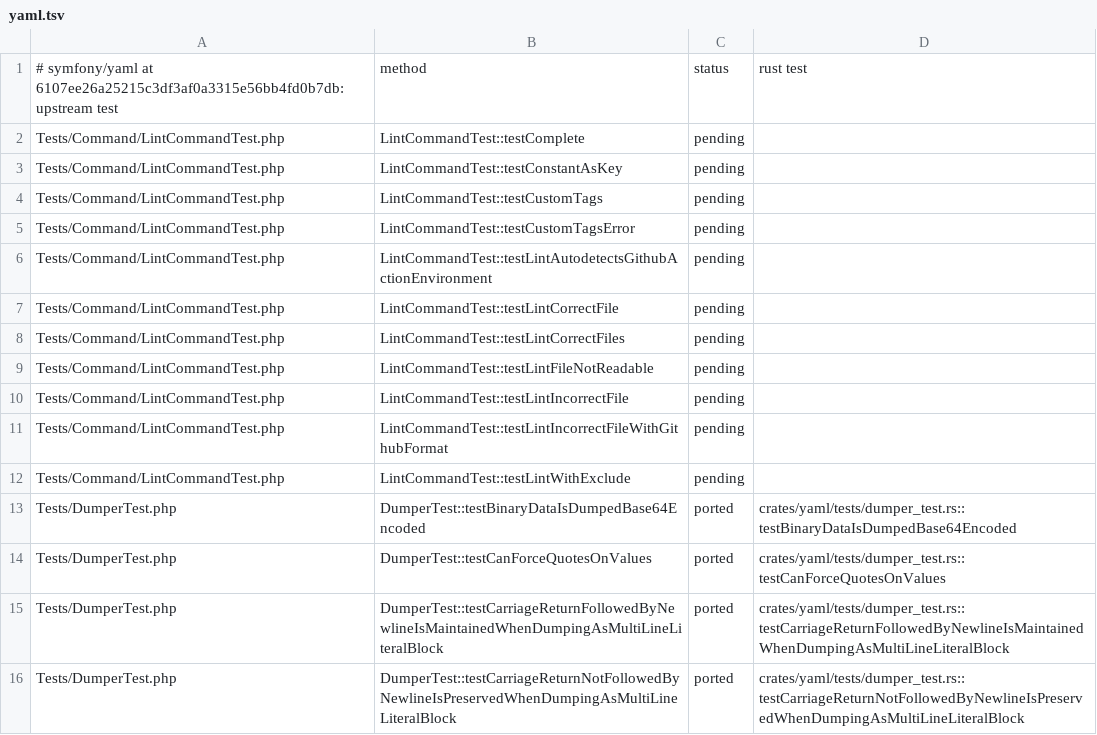
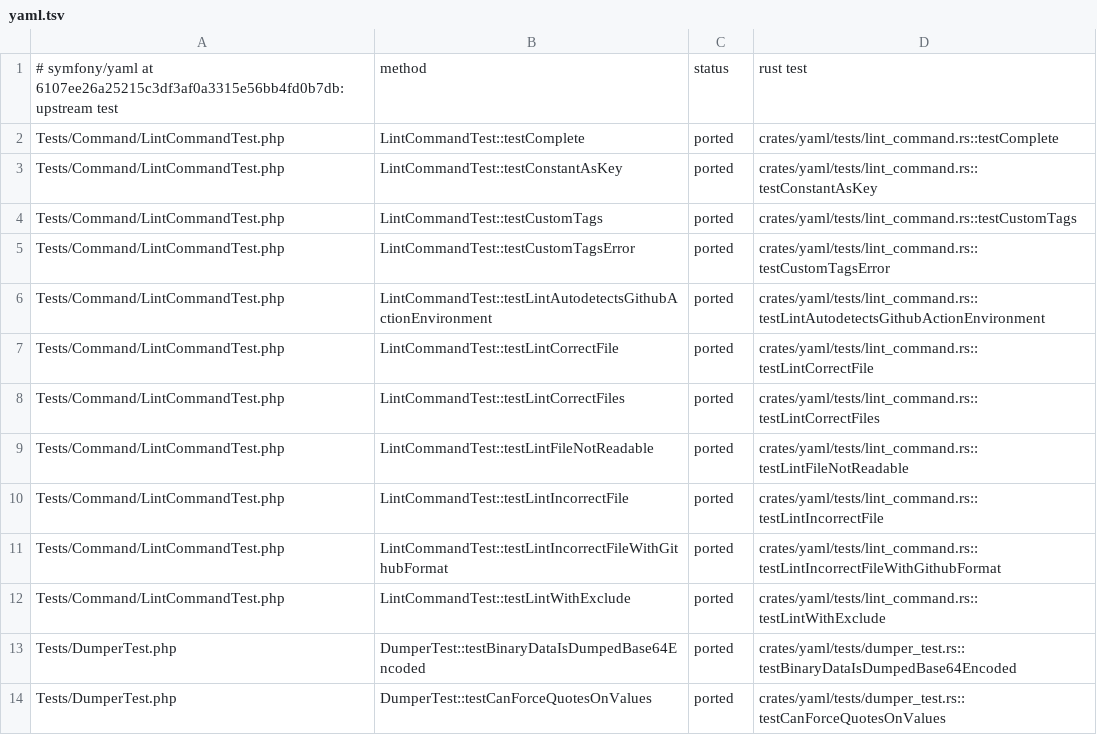
Before and after one commit to D-Nations/symfony-rs, a TSV file: parity/symfony/yaml.tsv, drawn as a sheet; only a part is shown; the shorter side is filled out with more unchanged rows.

```diff
--- a/parity/symfony/yaml.tsv
+++ b/parity/symfony/yaml.tsv
@@ -1,13 +1,13 @@
 # symfony/yaml at 6107ee26a25215c3df3af0a3315e56bb4fd0b7db: upstream test	method	status	rust test
-Tests/Command/LintCommandTest.php	LintCommandTest::testComplete	pending	
-Tests/Command/LintCommandTest.php	LintCommandTest::testConstantAsKey	pending	
-Tests/Command/LintCommandTest.php	LintCommandTest::testCustomTags	pending	
-Tests/Command/LintCommandTest.php	LintCommandTest::testCustomTagsError	pending	
-Tests/Command/LintCommandTest.php	LintCommandTest::testLintAutodetectsGithubActionEnvironment	pending	
-Tests/Command/LintCommandTest.php	LintCommandTest::testLintCorrectFile	pending	
-Tests/Command/LintCommandTest.php	LintCommandTest::testLintCorrectFiles	pending	
-Tests/Command/LintCommandTest.php	LintCommandTest::testLintFileNotReadable	pending	
-Tests/Command/LintCommandTest.php	LintCommandTest::testLintIncorrectFile	pending	
-Tests/Command/LintCommandTest.php	LintCommandTest::testLintIncorrectFileWithGithubFormat	pending	
-Tests/Command/LintCommandTest.php	LintCommandTest::testLintWithExclude	pending	
+Tests/Command/LintCommandTest.php	LintCommandTest::testComplete	ported	crates/yaml/tests/lint_command.rs::testComplete
+Tests/Command/LintCommandTest.php	LintCommandTest::testConstantAsKey	ported	crates/yaml/tests/lint_command.rs::testConstantAsKey
+Tests/Command/LintCommandTest.php	LintCommandTest::testCustomTags	ported	crates/yaml/tests/lint_command.rs::testCustomTags
+Tests/Command/LintCommandTest.php	LintCommandTest::testCustomTagsError	ported	crates/yaml/tests/lint_command.rs::testCustomTagsError
+Tests/Command/LintCommandTest.php	LintCommandTest::testLintAutodetectsGithubActionEnvironment	ported	crates/yaml/tests/lint_command.rs::testLintAutodetectsGithubActionEnvironment
+Tests/Command/LintCommandTest.php	LintCommandTest::testLintCorrectFile	ported	crates/yaml/tests/lint_command.rs::testLintCorrectFile
+Tests/Command/LintCommandTest.php	LintCommandTest::testLintCorrectFiles	ported	crates/yaml/tests/lint_command.rs::testLintCorrectFiles
+Tests/Command/LintCommandTest.php	LintCommandTest::testLintFileNotReadable	ported	crates/yaml/tests/lint_command.rs::testLintFileNotReadable
+Tests/Command/LintCommandTest.php	LintCommandTest::testLintIncorrectFile	ported	crates/yaml/tests/lint_command.rs::testLintIncorrectFile
+Tests/Command/LintCommandTest.php	LintCommandTest::testLintIncorrectFileWithGithubFormat	ported	crates/yaml/tests/lint_command.rs::testLintIncorrectFileWithGithubFormat
+Tests/Command/LintCommandTest.php	LintCommandTest::testLintWithExclude	ported	crates/yaml/tests/lint_command.rs::testLintWithExclude
 Tests/DumperTest.php	DumperTest::testBinaryDataIsDumpedBase64Encoded	ported	crates/yaml/tests/dumper_test.rs::testBinaryDataIsDumpedBase64Encoded
```
Also changed, not shown: 9 other files.
